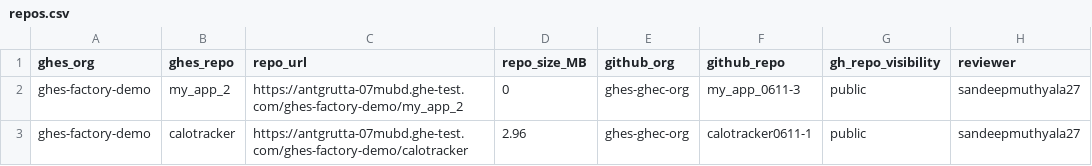
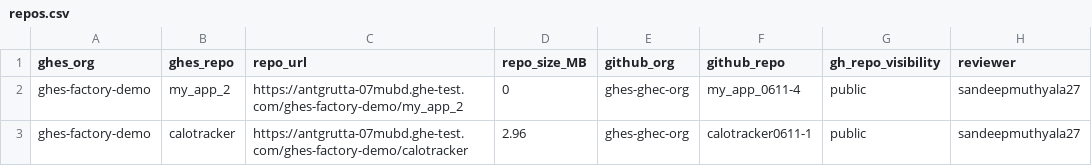
Before and after one commit to sandeepmuthyala27/ghesdemo-gh, a CSV file: repos.csv, drawn as a sheet.

Commit message:
Update repos.csv

```diff
--- a/repos.csv
+++ b/repos.csv
@@ -1,3 +1,3 @@
 ghes_org,ghes_repo,repo_url,repo_size_MB,github_org,github_repo,gh_repo_visibility,reviewer
-ghes-factory-demo,my_app_2,https://antgrutta-07mubd.ghe-test.com/ghes-factory-demo/my_app_2,0,ghes-ghec-org,my_app_0611-3,public,sandeepmuthyala27
+ghes-factory-demo,my_app_2,https://antgrutta-07mubd.ghe-test.com/ghes-factory-demo/my_app_2,0,ghes-ghec-org,my_app_0611-4,public,sandeepmuthyala27
 ghes-factory-demo,calotracker,https://antgrutta-07mubd.ghe-test.com/ghes-factory-demo/calotracker,2.96,ghes-ghec-org,calotracker0611-1,public,sandeepmuthyala27
```
